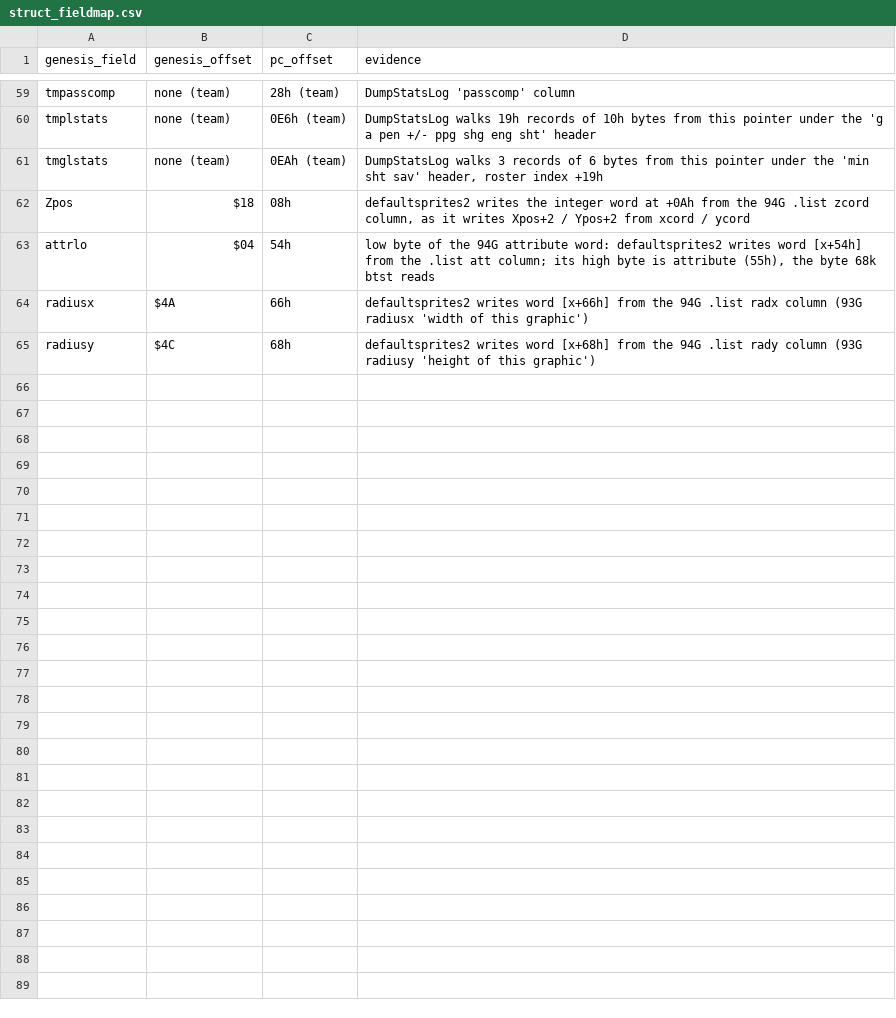
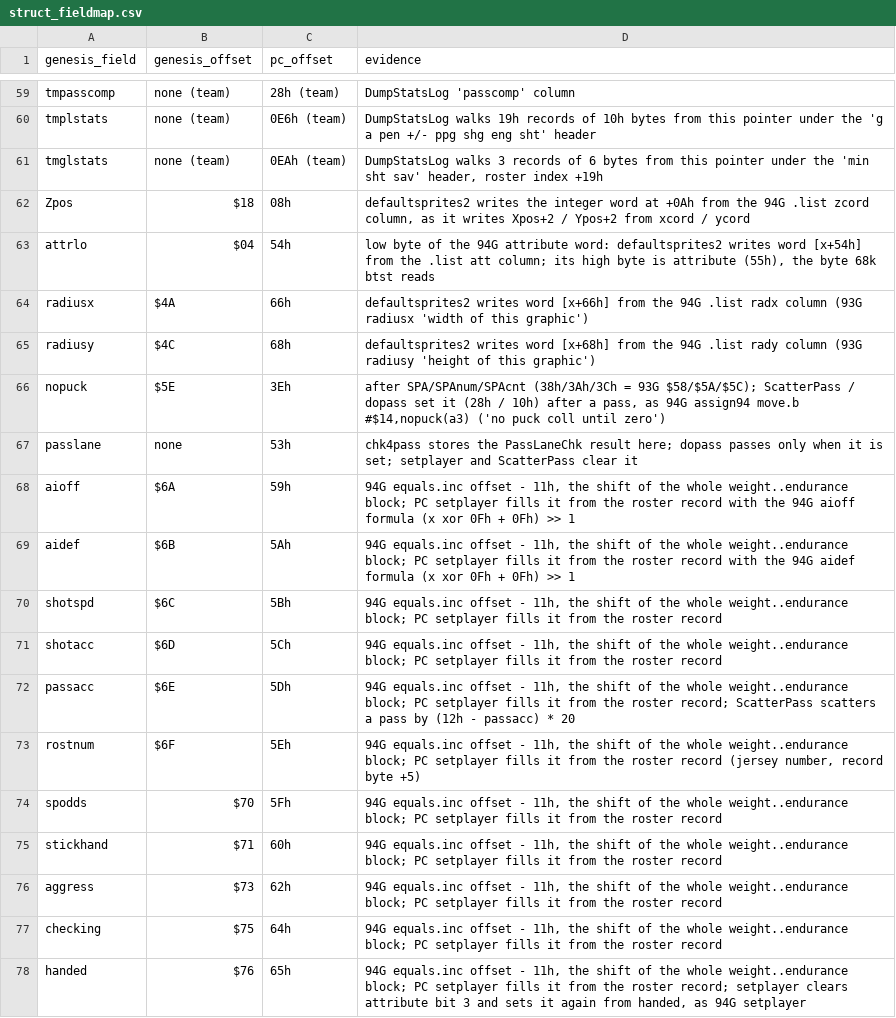
Before and after one commit to abdulahmad/NHL95PC, a CSV file: tools/struct_fieldmap.csv, drawn as a sheet; only a part is shown, gaps mark what is left out; the diff names each change by its address in the sheet, - before the commit and + after, or states it on an @@ line.

Commit message:
structs: name Player fields 3Eh, 53h, 59h-60h, 62h, 64h, 65h
nopuck (3Eh, 93G $5E after SPA/SPAnum/SPAcnt), passlane (53h, PC-new:
chk4pass stores PassLaneChk, dopass tests it), and the 94G rating block
aioff..handed at 94G equals offset - 11h (the same shift as the known
weight/legstr/legspd/endurance): setplayer applies the 94G aioff/aidef
formula to 59h/5Ah and the handed / attribute bit 3 logic to 65h.
63h stays unnamed (no evidence). Byte fields typed unsigned char.

```diff
--- a/tools/struct_fieldmap.csv
+++ b/tools/struct_fieldmap.csv
+row 66: nopuck | $5E | 3Eh | after SPA/SPAnum/SPAcnt (38h/3Ah/3Ch = 93G $58/$5A/$5C); ScatterPass / dopass set it (28h / 10h) after a pass, as 94G assign94 move.b #$14,nopuck(a3) ('no puck coll until zero')
+row 67: passlane | none | 53h | chk4pass stores the PassLaneChk result here; dopass passes only when it is set; setplayer and ScatterPass clear it
+row 68: aioff | $6A | 59h | 94G equals.inc offset - 11h, the shift of the whole weight..endurance block; PC setplayer fills it from the roster record with the 94G aioff formula (x xor 0Fh + 0Fh) >> 1
+row 69: aidef | $6B | 5Ah | 94G equals.inc offset - 11h, the shift of the whole weight..endurance block; PC setplayer fills it from the roster record with the 94G aidef formula (x xor 0Fh + 0Fh) >> 1
+row 70: shotspd | $6C | 5Bh | 94G equals.inc offset - 11h, the shift of the whole weight..endurance block; PC setplayer fills it from the roster record
+row 71: shotacc | $6D | 5Ch | 94G equals.inc offset - 11h, the shift of the whole weight..endurance block; PC setplayer fills it from the roster record
+row 72: passacc | $6E | 5Dh | 94G equals.inc offset - 11h, the shift of the whole weight..endurance block; PC setplayer fills it from the roster record; ScatterPass scatters a pass by (12h - passacc) * 20
+row 73: rostnum | $6F | 5Eh | 94G equals.inc offset - 11h, the shift of the whole weight..endurance block; PC setplayer fills it from the roster record (jersey number, record byte +5)
+row 74: spodds | $70 | 5Fh | 94G equals.inc offset - 11h, the shift of the whole weight..endurance block; PC setplayer fills it from the roster record
+row 75: stickhand | $71 | 60h | 94G equals.inc offset - 11h, the shift of the whole weight..endurance block; PC setplayer fills it from the roster record
+row 76: aggress | $73 | 62h | 94G equals.inc offset - 11h, the shift of the whole weight..endurance block; PC setplayer fills it from the roster record
+row 77: checking | $75 | 64h | 94G equals.inc offset - 11h, the shift of the whole weight..endurance block; PC setplayer fills it from the roster record
+row 78: handed | $76 | 65h | 94G equals.inc offset - 11h, the shift of the whole weight..endurance block; PC setplayer fills it from the roster record; setplayer clears attribute bit 3 and sets it again from handed, as 94G setplayer
```
Also changed, not shown: 3 other files.
